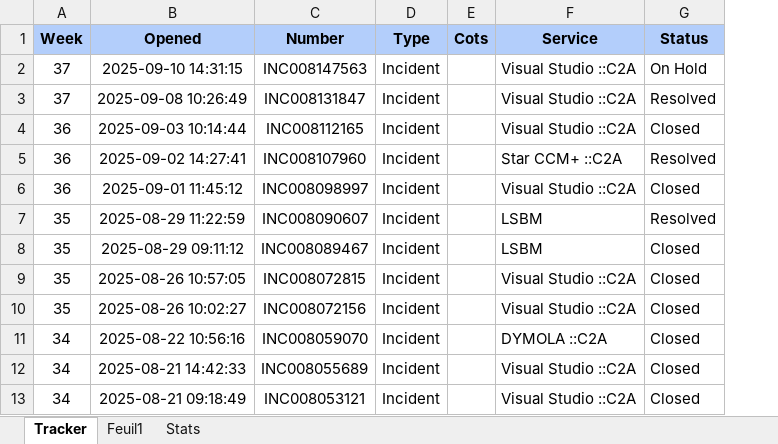
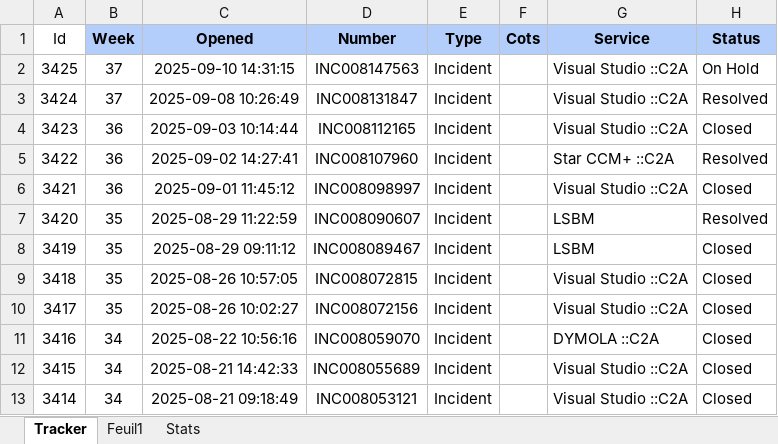
Before and after one commit to serghinerached/DsiCenter_Excel, an Excel workbook: public/data/Tracker.xlsx, sheet Tracker, drawn as a sheet; only a part is shown; values as stored, in another font and other column widths than the file's, no borders; the diff names each change by its address in the sheet, - before the commit and + after, or states it on an @@ line.

```diff
--- a/public/data/Tracker.xlsx (sheet Tracker)
+++ b/public/data/Tracker.xlsx (sheet Tracker)
+column A (Id), rows 2-13: 3425 | 3424 | 3423 | 3422 | 3421 | 3420 | 3419 | 3418 | 3417 | 3416 | 3415 | 3414
```
Also changed, not shown: sheet Stats, formulas that keep their value, 6 other files.
